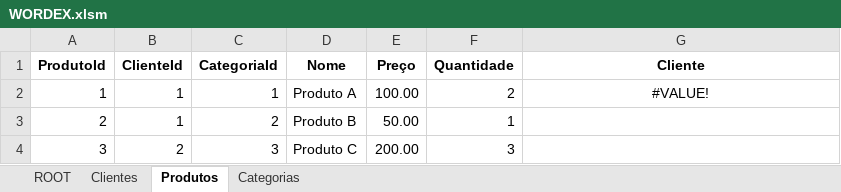
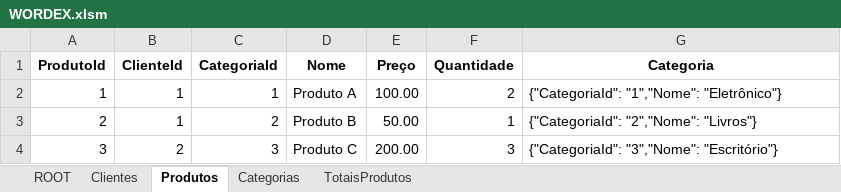
Before and after one commit to joaolabrego/WordexNew, an Excel workbook: WORDEX.xlsm, sheet Produtos, drawn as a sheet; values as stored, in another font and other column widths than the file's, no borders; the diff names each change by its address in the sheet, - before the commit and + after, or states it on an @@ line.

```diff
--- a/WORDEX.xlsm (sheet Produtos)
+++ b/WORDEX.xlsm (sheet Produtos)
+sheet tab: TotaisProdutos
-G1: Cliente
+G1: Categoria
-G2 (Categoria): #VALUE!
+G2 (Categoria): {"CategoriaId": "1","Nome": "Eletrônico"}
-G2 alignment: center
+G2 alignment: left
-G3 (Categoria): (empty)
+G3 (Categoria): {"CategoriaId": "2","Nome": "Livros"}
-G4 (Categoria): (empty)
+G4 (Categoria): {"CategoriaId": "3","Nome": "Escritório"}
```
Also changed, not shown: sheet Clientes, sheet ROOT, charts or pictures, 10 other files.
